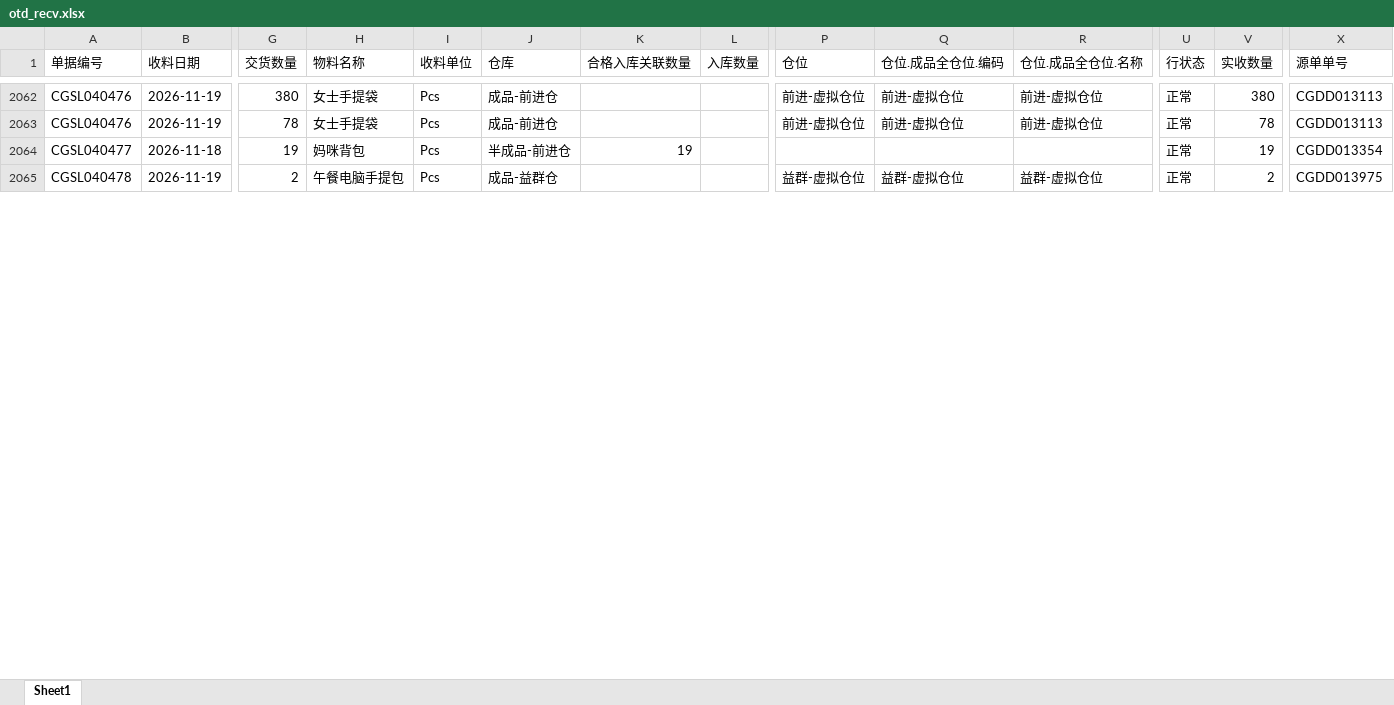
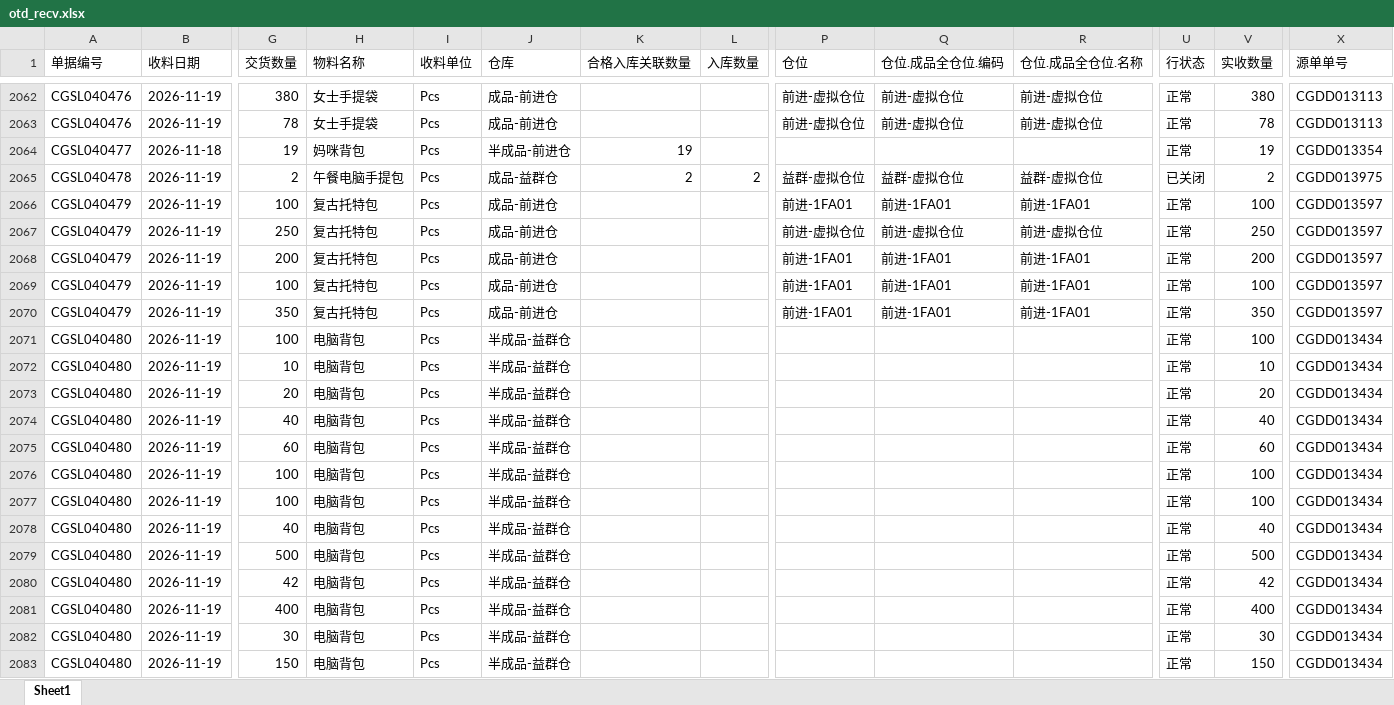
Before and after one commit to yikeqingsongguo/HY.supply-chain-management, an Excel workbook: src/otd_recv.xlsx, sheet Sheet1, drawn as a sheet; only a part is shown, gaps mark what is left out; values as stored, in another font and other column widths than the file's, no borders; rows hold the shown columns only; the diff covers the shown part only; the diff names each change by its address in the sheet, - before the commit and + after, or states it on an @@ line.

```diff
--- a/src/otd_recv.xlsx (sheet Sheet1)
+++ b/src/otd_recv.xlsx (sheet Sheet1)
-K2065 (合格入库关联数量): (empty)
+K2065 (合格入库关联数量): 2
-L2065 (入库数量): (empty)
+L2065 (入库数量): 2
-U2065 (行状态): 正常
+U2065 (行状态): 已关闭
+row 2066: CGSL040479 | 2026-11-19 | 100 | 复古托特包 | Pcs | 成品-前进仓 |  |  | 前进-1FA01 | 前进-1FA01 | 前进-1FA01 | 正常 | 100 | CGDD013597
+row 2067: CGSL040479 | 2026-11-19 | 250 | 复古托特包 | Pcs | 成品-前进仓 |  |  | 前进-虚拟仓位 | 前进-虚拟仓位 | 前进-虚拟仓位 | 正常 | 250 | CGDD013597
+row 2068: CGSL040479 | 2026-11-19 | 200 | 复古托特包 | Pcs | 成品-前进仓 |  |  | 前进-1FA01 | 前进-1FA01 | 前进-1FA01 | 正常 | 200 | CGDD013597
+row 2069: CGSL040479 | 2026-11-19 | 100 | 复古托特包 | Pcs | 成品-前进仓 |  |  | 前进-1FA01 | 前进-1FA01 | 前进-1FA01 | 正常 | 100 | CGDD013597
+row 2070: CGSL040479 | 2026-11-19 | 350 | 复古托特包 | Pcs | 成品-前进仓 |  |  | 前进-1FA01 | 前进-1FA01 | 前进-1FA01 | 正常 | 350 | CGDD013597
+row 2071: CGSL040480 | 2026-11-19 | 100 | 电脑背包 | Pcs | 半成品-益群仓 |  |  |  |  |  | 正常 | 100 | CGDD013434
+row 2072: CGSL040480 | 2026-11-19 | 10 | 电脑背包 | Pcs | 半成品-益群仓 |  |  |  |  |  | 正常 | 10 | CGDD013434
+row 2073: CGSL040480 | 2026-11-19 | 20 | 电脑背包 | Pcs | 半成品-益群仓 |  |  |  |  |  | 正常 | 20 | CGDD013434
+row 2074: CGSL040480 | 2026-11-19 | 40 | 电脑背包 | Pcs | 半成品-益群仓 |  |  |  |  |  | 正常 | 40 | CGDD013434
+row 2075: CGSL040480 | 2026-11-19 | 60 | 电脑背包 | Pcs | 半成品-益群仓 |  |  |  |  |  | 正常 | 60 | CGDD013434
+row 2076: CGSL040480 | 2026-11-19 | 100 | 电脑背包 | Pcs | 半成品-益群仓 |  |  |  |  |  | 正常 | 100 | CGDD013434
+row 2077: CGSL040480 | 2026-11-19 | 100 | 电脑背包 | Pcs | 半成品-益群仓 |  |  |  |  |  | 正常 | 100 | CGDD013434
+row 2078: CGSL040480 | 2026-11-19 | 40 | 电脑背包 | Pcs | 半成品-益群仓 |  |  |  |  |  | 正常 | 40 | CGDD013434
+row 2079: CGSL040480 | 2026-11-19 | 500 | 电脑背包 | Pcs | 半成品-益群仓 |  |  |  |  |  | 正常 | 500 | CGDD013434
+row 2080: CGSL040480 | 2026-11-19 | 42 | 电脑背包 | Pcs | 半成品-益群仓 |  |  |  |  |  | 正常 | 42 | CGDD013434
+row 2081: CGSL040480 | 2026-11-19 | 400 | 电脑背包 | Pcs | 半成品-益群仓 |  |  |  |  |  | 正常 | 400 | CGDD013434
+row 2082: CGSL040480 | 2026-11-19 | 30 | 电脑背包 | Pcs | 半成品-益群仓 |  |  |  |  |  | 正常 | 30 | CGDD013434
+row 2083: CGSL040480 | 2026-11-19 | 150 | 电脑背包 | Pcs | 半成品-益群仓 |  |  |  |  |  | 正常 | 150 | CGDD013434
```
Also changed, not shown: 9 added rows and 38 edited cells elsewhere in this sheet, src/otd_apply.xlsx, src/采购订单.xlsx, 6 other files.
